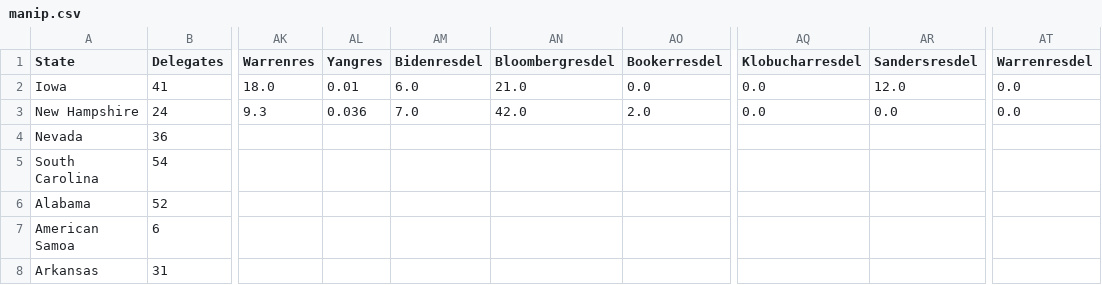
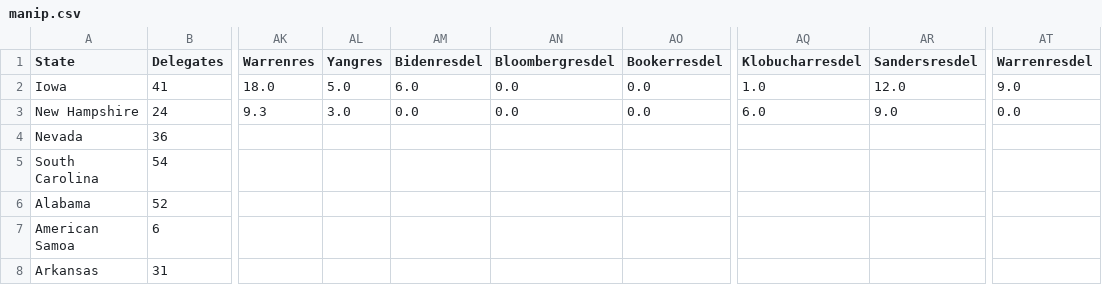
Before and after one commit to ben2vec/jhkforecasts, a CSV file: democratic_primary/manip.csv, drawn as a sheet; only a part is shown, gaps mark what is left out; the diff names each change by its address in the sheet, - before the commit and + after, or states it on an @@ line.

```diff
--- a/democratic_primary/manip.csv
+++ b/democratic_primary/manip.csv
-AL2 (Yangres): 0.01
+AL2 (Yangres): 5.0
-AN2 (Bloombergresdel): 21.0
+AN2 (Bloombergresdel): 0.0
-AQ2 (Klobucharresdel): 0.0
+AQ2 (Klobucharresdel): 1.0
-AT2 (Warrenresdel): 0.0
+AT2 (Warrenresdel): 9.0
-AL3 (Yangres): 0.036
+AL3 (Yangres): 3.0
-AM3 (Bidenresdel): 7.0
+AM3 (Bidenresdel): 0.0
-AN3 (Bloombergresdel): 42.0
+AN3 (Bloombergresdel): 0.0
-AO3 (Bookerresdel): 2.0
+AO3 (Bookerresdel): 0.0
-AQ3 (Klobucharresdel): 0.0
+AQ3 (Klobucharresdel): 6.0
-AR3 (Sandersresdel): 0.0
+AR3 (Sandersresdel): 9.0
```
Also changed, not shown: 3 other files.
